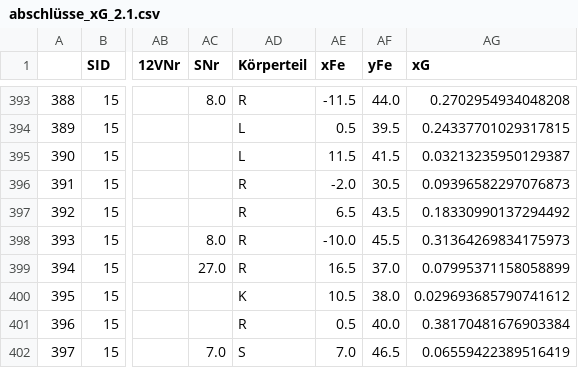
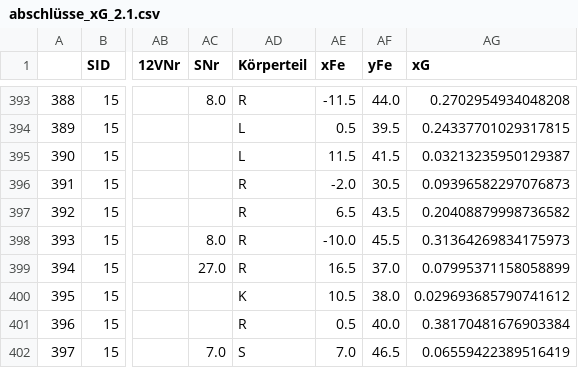
Before and after one commit to BB14official/xG_U16, a CSV file: abschlüsse_xG_2.1.csv, drawn as a sheet; only a part is shown, gaps mark what is left out; the diff names each change by its address in the sheet, - before the commit and + after, or states it on an @@ line.

```diff
--- a/abschlüsse_xG_2.1.csv
+++ b/abschlüsse_xG_2.1.csv
-AG397 (xG): 0.18330990137294492
+AG397 (xG): 0.20408879998736582
```
Also changed, not shown: 1 other file.
